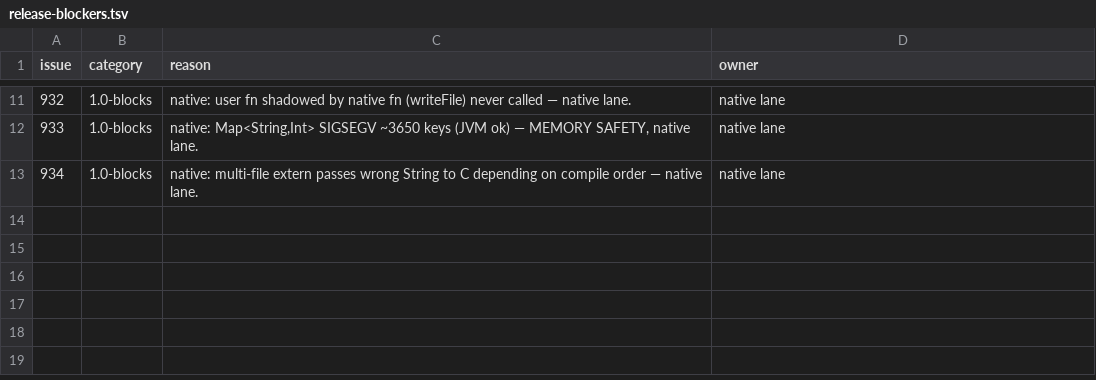
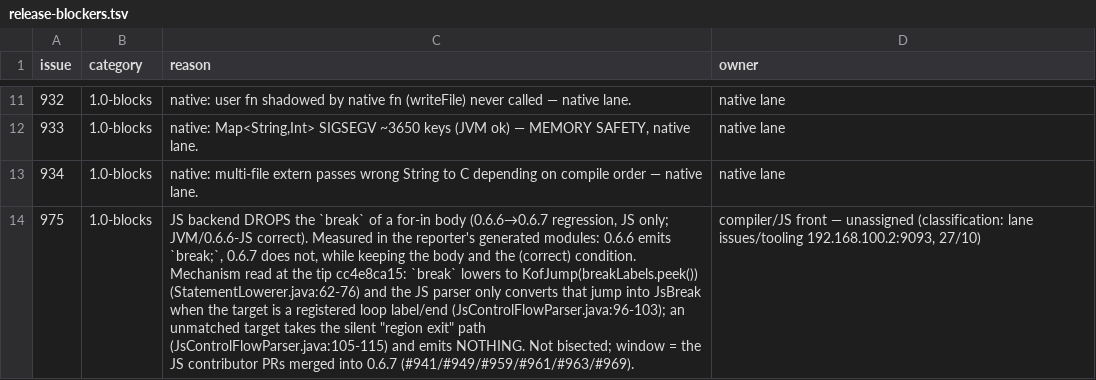
Before and after one commit to KofLang/Kof4j, a TSV file: scripts/release-blockers.tsv, drawn as a sheet; only a part is shown, gaps mark what is left out; the diff names each change by its address in the sheet, - before the commit and + after, or states it on an @@ line.

Commit message:
docs(triage)+ledger: #975 triaged and classified 1.0-blocks — JS 0.6.7 drops the `break` of a for-in body (0.6.6→0.6.7 regression)
Classification + bookkeeping only; no code phase (the shared tree holds
another lane's uncommitted WIP for #931/#932).

Measured/read at the tip cc4e8ca15, without executing the reproducer or
bisecting:
- `break` lowers to KofJump(breakLabels.peek()) (StatementLowerer.java:62-76);
- the JS parser turns that jump into JsBreak ONLY when the target is a
  registered loop label/end (JsControlFlowParser.java:96-103); an unmatched
  target takes the silent "region exit" path (JsControlFlowParser.java:105-115)
  and emits NOTHING — the exact signature of the reporter's generated module
  (0.6.6 has `break;`, 0.6.7 does not, body and condition intact).
- Suspect window: the JS contributor PRs merged into 0.6.7 (#941/#949/#959/
  #961/#963/#969). Not bisected.

Gate work: the issue arrived UNCLASSIFIED (title `[Bug]`, form labels
`enhancement,js,jvm`), so the release-blockers gate was RED. Added the single
category label `1.0-blocks` (wrong code generated on a published target, the
same class as #931-#934/#974) and the matching ledger row: the gate is back to
0 classification violations with 5 open `1.0-blocks`.

INHERITED RED (not this unit): check_500 rc=1 on
kof-compiler/src/main/java/dev/kof/compiler/MethodCallTyper.java 591→619 —
another lane's UNCOMMITTED WIP in the shared tree; this unit touches only
DOING (EN/PT) + the ledger and cannot affect that gate.

```diff
--- a/scripts/release-blockers.tsv
+++ b/scripts/release-blockers.tsv
+row 14: 975 | 1.0-blocks | JS backend DROPS the `break` of a for-in body (0.6.6→0.6.7 regression, JS only; JVM/0.6.6-JS correct). Measured in the reporter's generated modules: 0.6.6 emits `break;`, 0.6.7 does not, while keeping the body and the (correct) condition. Mechanism read at the tip cc4e8ca15: `break` lowers to KofJump(breakLabels.peek()) (StatementLowerer.java:62-76) and the JS parser only converts that jump into JsBreak when the target is a registered loop label/end (JsControlFlowParser.java:96-103); an unmatched target takes the silent "region exit" path (JsControlFlowParser.java:105-115) and emits NOTHING. Not bisected; window = the JS contributor PRs merged into 0.6.7 (#941/#949/#959/#961/#963/#969). | compiler/JS front — unassigned (classification: lane issues/tooling 192.168.100.2:9093, 27/10)
```
Also changed, not shown: 2 other files.
